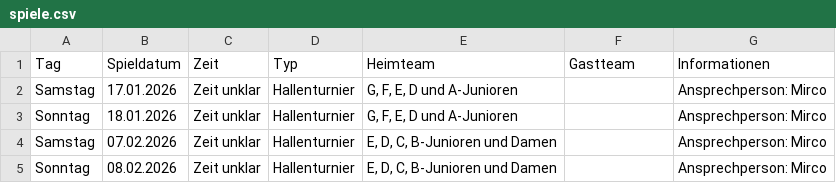
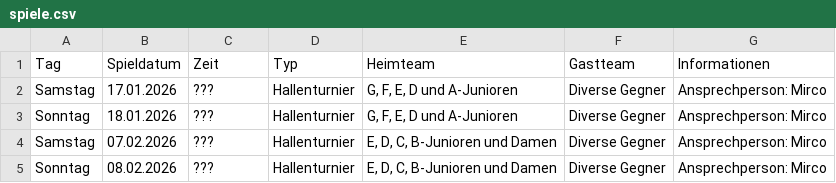
Before and after one commit to marsl21/heimspiele, a CSV file: spiele.csv, drawn as a sheet.

Commit message:
Add files via upload

```diff
--- a/spiele.csv
+++ b/spiele.csv
@@ -1,5 +1,5 @@
 Tag;Spieldatum;Zeit;Typ;Heimteam;Gastteam;Informationen
-Samstag;17.01.2026;Zeit unklar;Hallenturnier;G, F, E, D und A-Junioren;;Ansprechperson: Mirco
-Sonntag;18.01.2026;Zeit unklar;Hallenturnier;G, F, E, D und A-Junioren;;Ansprechperson: Mirco
-Samstag;07.02.2026;Zeit unklar;Hallenturnier;E, D, C, B-Junioren und Damen;;Ansprechperson: Mirco
-Sonntag;08.02.2026;Zeit unklar;Hallenturnier;E, D, C, B-Junioren und Damen;;Ansprechperson: Mirco
+Samstag;17.01.2026;???;Hallenturnier;G, F, E, D und A-Junioren;Diverse Gegner;Ansprechperson: Mirco
+Sonntag;18.01.2026;???;Hallenturnier;G, F, E, D und A-Junioren;Diverse Gegner;Ansprechperson: Mirco
+Samstag;07.02.2026;???;Hallenturnier;E, D, C, B-Junioren und Damen;Diverse Gegner;Ansprechperson: Mirco
+Sonntag;08.02.2026;???;Hallenturnier;E, D, C, B-Junioren und Damen;Diverse Gegner;Ansprechperson: Mirco
```
